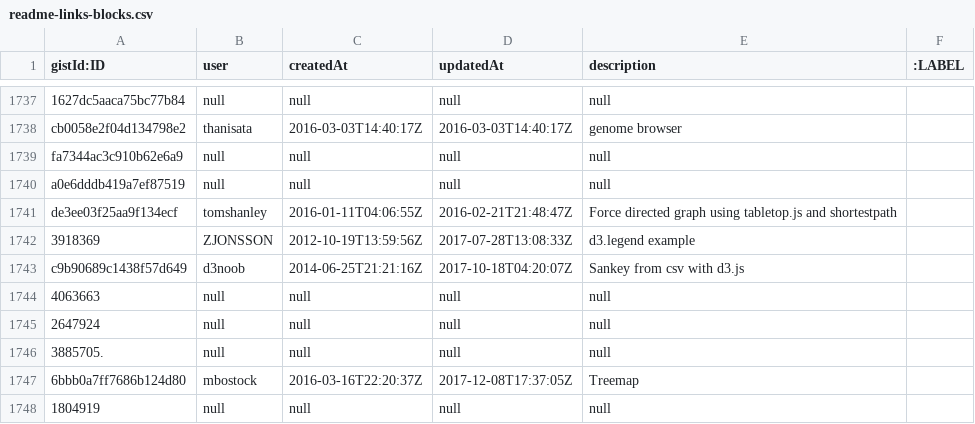
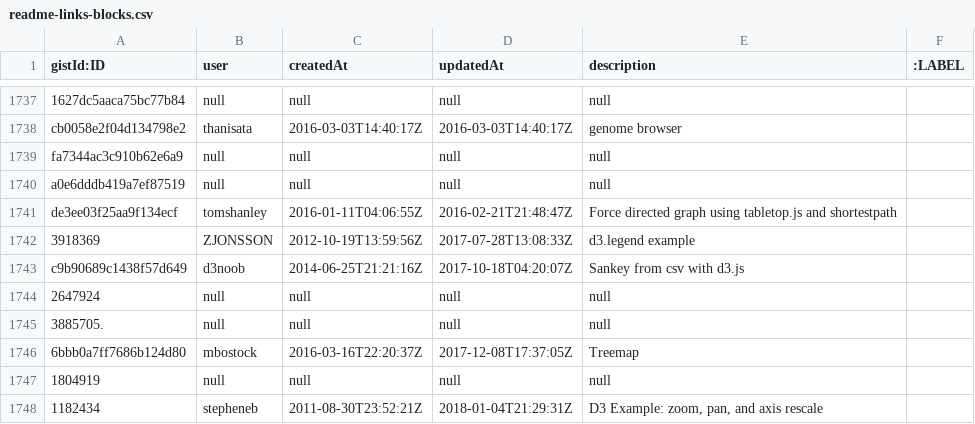
Before and after one commit to micahstubbs/blockbuilder-graph-search-index, a CSV file: data/csv-graphs-for-neo4j/readme-links-blocks.csv, drawn as a sheet; only a part is shown, gaps mark what is left out; the shorter side is filled out with more unchanged rows; the diff names each change by its address in the sheet, - before the commit and + after, or states it on an @@ line.

Commit message:
remove duplicate block 4063663

```diff
--- a/data/csv-graphs-for-neo4j/readme-links-blocks.csv
+++ b/data/csv-graphs-for-neo4j/readme-links-blocks.csv
-row 1744: 4063663 | null | null | null | null
```
